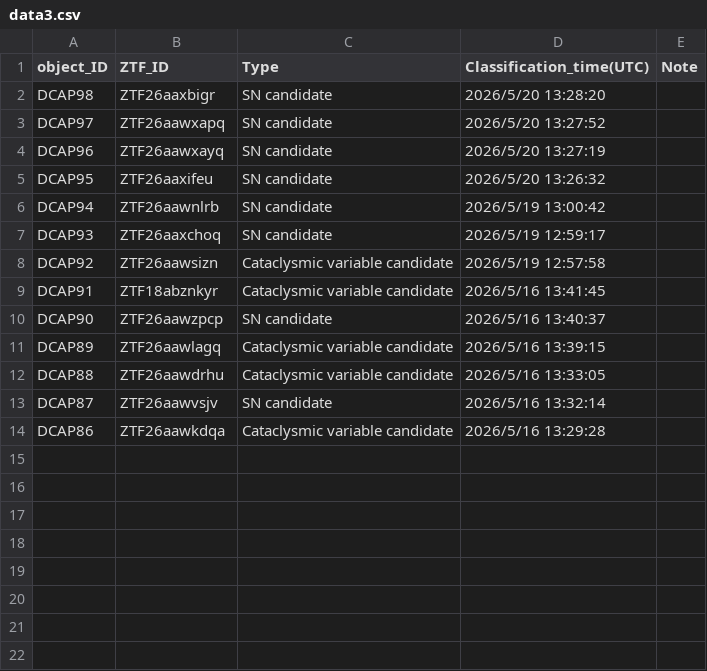
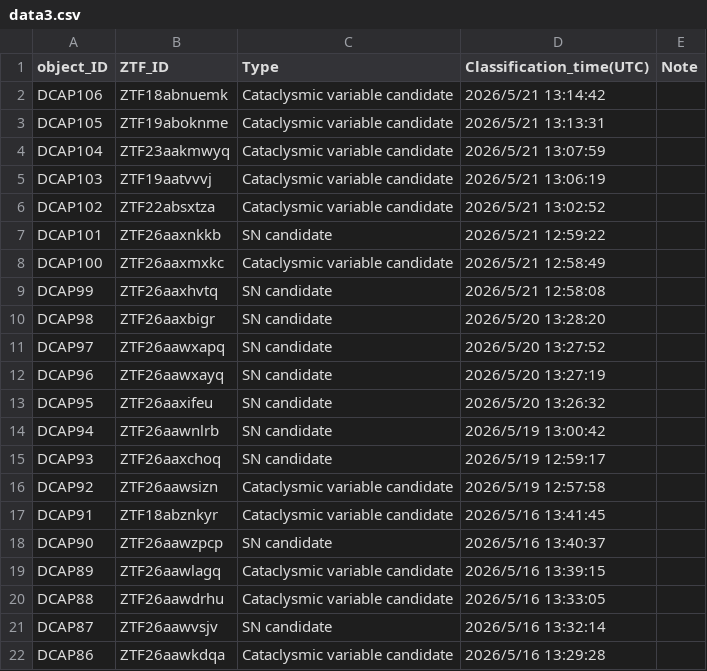
Before and after one commit to DCAP-MinruiNing/DCAP, a CSV file: data3.csv, drawn as a sheet.

Commit message:
Update data3.csv

```diff
--- a/data3.csv
+++ b/data3.csv
@@ -1,2 +1,10 @@
 object_ID,ZTF_ID,Type,Classification_time(UTC),Note
+DCAP106,ZTF18abnuemk,Cataclysmic variable candidate,2026/5/21 13:14:42,
+DCAP105,ZTF19aboknme,Cataclysmic variable candidate,2026/5/21 13:13:31,
+DCAP104,ZTF23aakmwyq,Cataclysmic variable candidate,2026/5/21 13:07:59,
+DCAP103,ZTF19aatvvvj,Cataclysmic variable candidate,2026/5/21 13:06:19,
+DCAP102,ZTF22absxtza,Cataclysmic variable candidate,2026/5/21 13:02:52,
+DCAP101,ZTF26aaxnkkb,SN candidate,2026/5/21 12:59:22,
+DCAP100,ZTF26aaxmxkc,Cataclysmic variable candidate,2026/5/21 12:58:49,
+DCAP99,ZTF26aaxhvtq,SN candidate,2026/5/21 12:58:08,
 DCAP98,ZTF26aaxbigr,SN candidate,2026/5/20 13:28:20,
```
